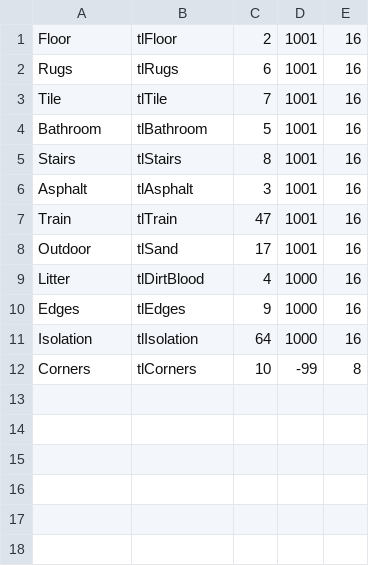
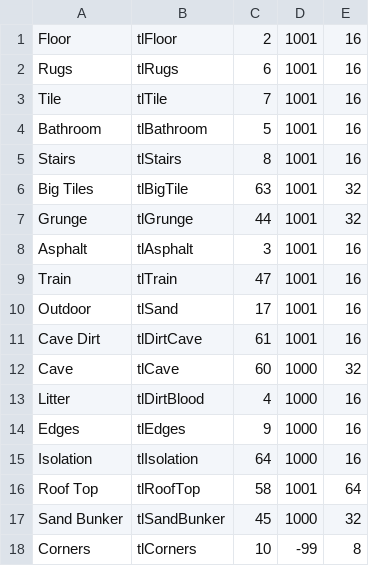
Before and after one commit to Vlad-Tarabukin/better-hlm-editor, a TSV file: tiles.tsv, drawn as a sheet.

Commit message:
Added big tiles

```diff
--- a/tiles.tsv
+++ b/tiles.tsv
@@ -5,2 +5,4 @@ Bathroom	tlBathroom	5	1001	16
 Stairs	tlStairs	8	1001	16
+Big Tiles	tlBigTile	63	1001	32
+Grunge	tlGrunge	44	1001	32
 Asphalt	tlAsphalt	3	1001	16
@@ -8,2 +10,4 @@ Train	tlTrain	47	1001	16
 Outdoor	tlSand	17	1001	16
+Cave Dirt	tlDirtCave	61	1001	16
+Cave	tlCave	60	1000	32
 Litter	tlDirtBlood	4	1000	16
@@ -11,2 +15,4 @@ Edges	tlEdges	9	1000	16
 Isolation	tlIsolation	64	1000	16
+Roof Top	tlRoofTop	58	1001	64
+Sand Bunker	tlSandBunker	45	1000	32
 Corners	tlCorners	10	-99	8
```
Also changed, not shown: 5 other files.
